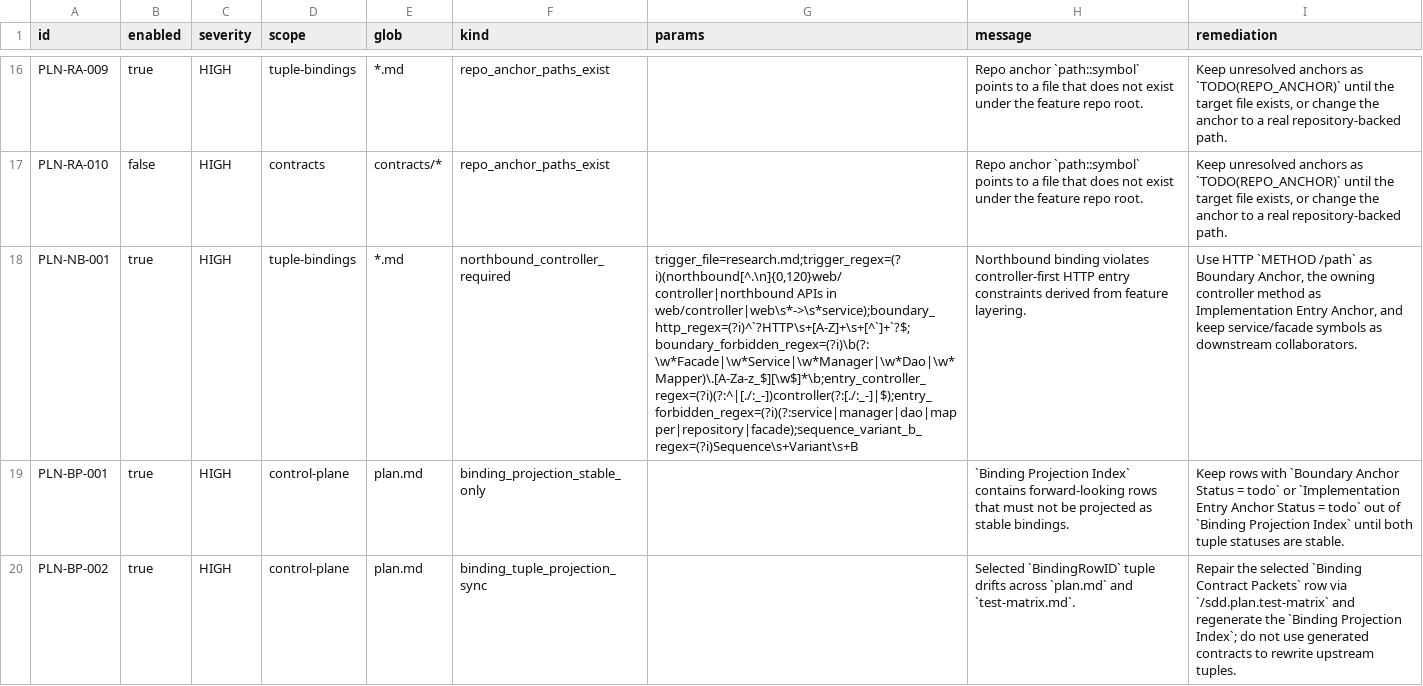
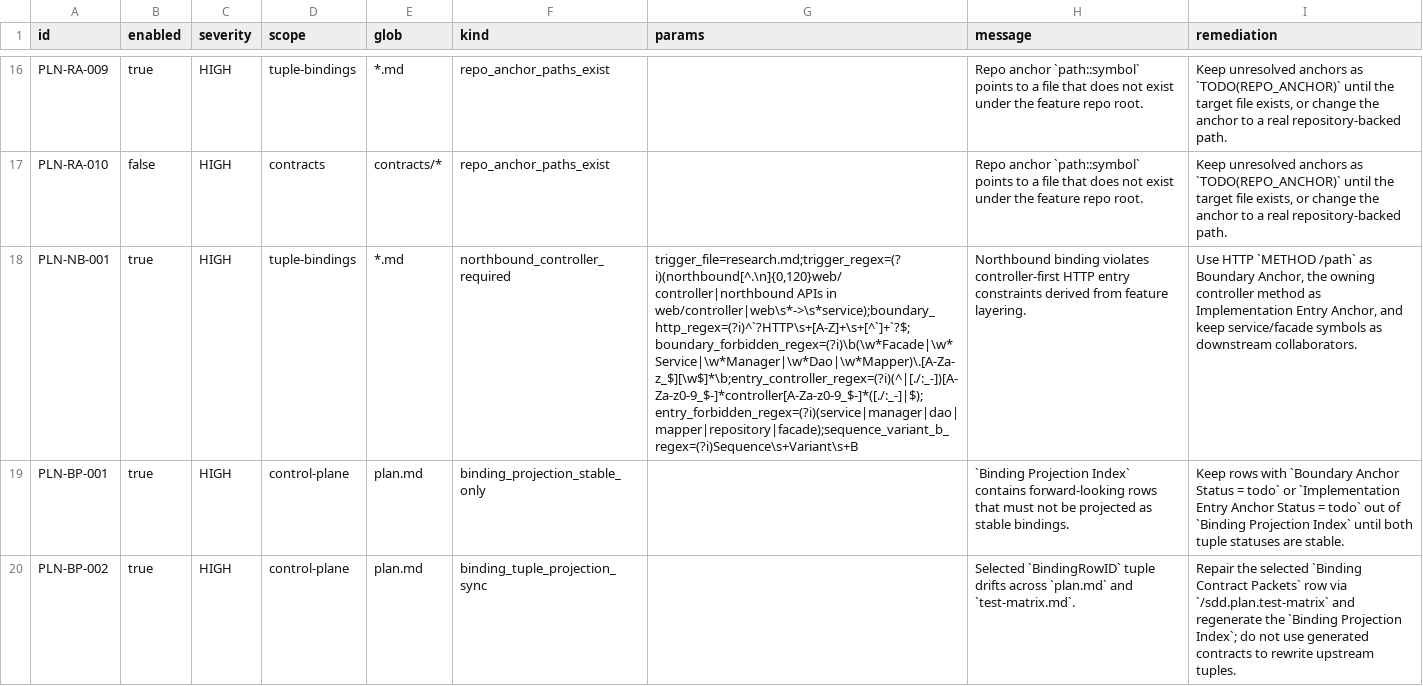
Before and after one commit to bigsmartben/sdd, a TSV file: rules/planning-lint-rules.tsv, drawn as a sheet; only a part is shown, gaps mark what is left out; the diff names each change by its address in the sheet, - before the commit and + after, or states it on an @@ line.

Commit message:
Enforce planning gates for baselines FSM and anchor evidence

```diff
--- a/rules/planning-lint-rules.tsv
+++ b/rules/planning-lint-rules.tsv
-G18 (params): …APIs in web/controller|web\s*->\s*service);boundary_http_regex=(?i)^`?HTTP\s+[A-Z]+\s+[^`]+`?$;boundary_forbidden_regex=(?i)\b(?:\w*Facade|\w*Service|\w*Manager|\w*Dao|\w*Mapper)\.[A-Za-z_$][\w$]*\b;entry_controller_regex=(?i)(?:^|[./:_-])controller(?:[./:_-]|$);entry_forbidden_regex=(?i)(?:service|manager|dao|mapper|repository|facade);sequence_variant_b_regex=(?i)Sequence\s+Variant\s+B
+G18 (params): …APIs in web/controller|web\s*->\s*service);boundary_http_regex=(?i)^`?HTTP\s+[A-Z]+\s+[^`]+`?$;boundary_forbidden_regex=(?i)\b(\w*Facade|\w*Service|\w*Manager|\w*Dao|\w*Mapper)\.[A-Za-z_$][\w$]*\b;entry_controller_regex=(?i)(^|[./:_-])[A-Za-z0-9_$-]*controller[A-Za-z0-9_$-]*([./:_-]|$);entry_forbidden_regex=(?i)(service|manager|dao|mapper|repository|facade);sequence_variant_b_regex=(?i)Sequence\s+Variant\s+B
```
Also changed, not shown: 20 other files.
